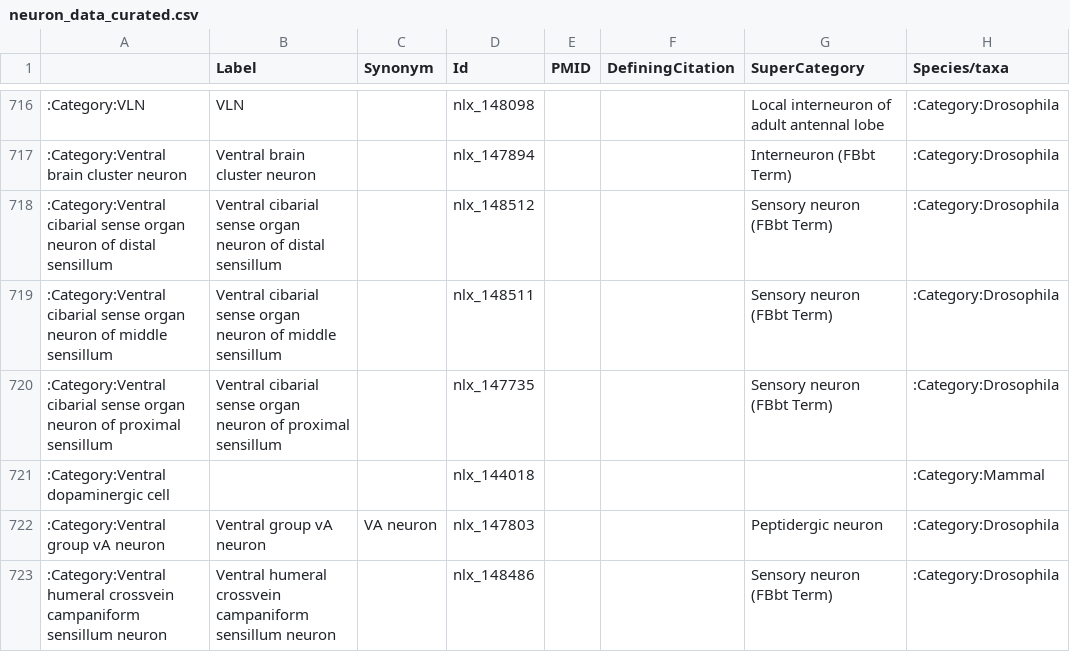
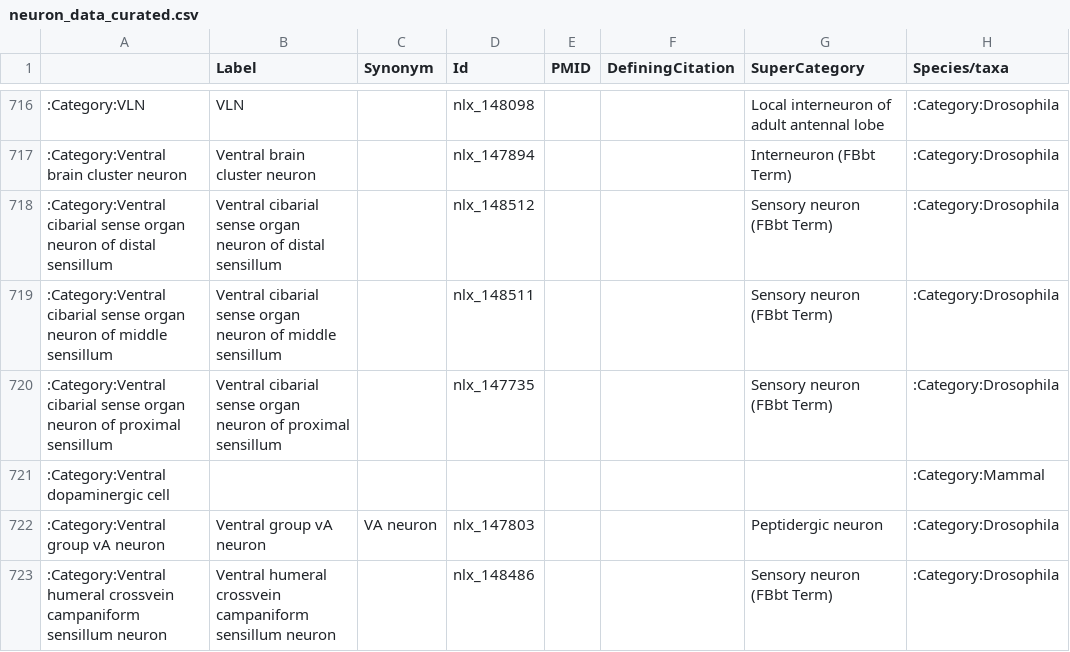
Before and after one commit to tgbugs/nlxeol, a CSV file: neuron_data_curated.csv, drawn as a sheet; only a part is shown, gaps mark what is left out; the diff covers the shown part only; the diff names each change by its address in the sheet, - before the commit and + after, or states it on an @@ line.

```diff
--- a/neuron_data_curated.csv
+++ b/neuron_data_curated.csv
-D721 (Id): nlx_144018
+D721 (Id): (empty)
```
Also changed, not shown: 12 edited cells elsewhere in this file, brain_region_data.csv, 1 other file.
